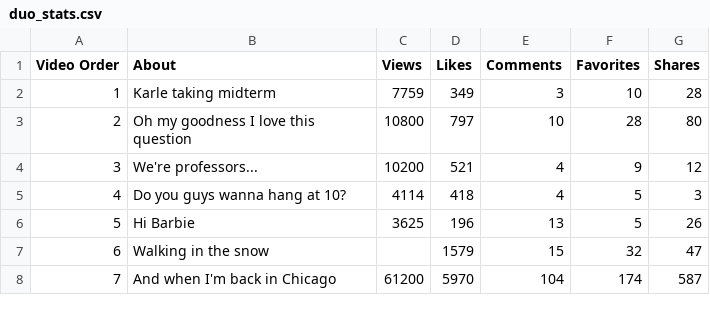
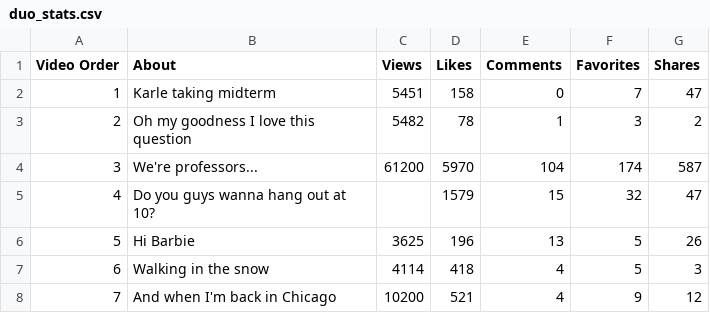
Before and after one commit to emma-kassem/DUO_TikTok, a CSV file: duo_stats.csv, drawn as a sheet; only a part is shown; the diff covers the shown part only.

Commit message:
added descriptive stats

```diff
--- a/duo_stats.csv
+++ b/duo_stats.csv
@@ -1,8 +1,8 @@
 Video Order,About,Views,Likes,Comments,Favorites,Shares
-1,Karle taking midterm,7759,349,3,10,28
-2,Oh my goodness I love this question,10800,797,10,28,80
-3,We're professors...,10200,521,4,9,12
-4,Do you guys wanna hang at 10?,4114,418,4,5,3
+1,Karle taking midterm,5451,158,0,7,47
+2,Oh my goodness I love this question,5482,78,1,3,2
+3,We're professors...,61200,5970,104,174,587
+4,Do you guys wanna hang out at 10?,,1579,15,32,47
 5,Hi Barbie,3625,196,13,5,26
-6,Walking in the snow,,1579,15,32,47
-7,And when I'm back in Chicago,61200,5970,104,174,587
+6,Walking in the snow,4114,418,4,5,3
+7,And when I'm back in Chicago,10200,521,4,9,12
```
Also changed, not shown: 10 edited cells elsewhere in this file, 1 other file.
